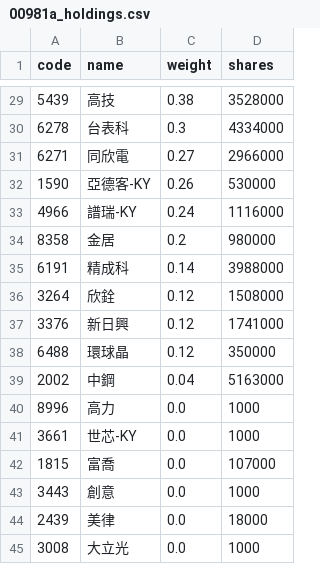
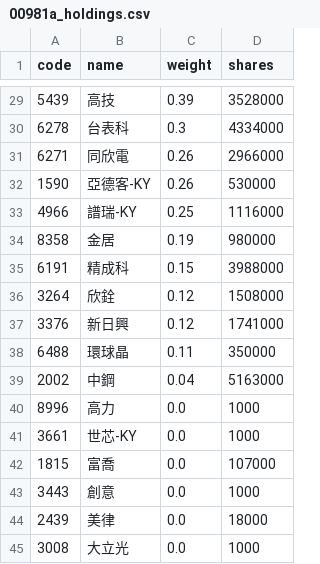
Before and after one commit to eceeff/etf_bot_for00981a, a CSV file: 00981a_holdings.csv, drawn as a sheet; only a part is shown, gaps mark what is left out; the diff covers the shown part only.

```diff
--- a/00981a_holdings.csv
+++ b/00981a_holdings.csv
@@ -29,11 +29,11 @@ code,name,weight,shares
-5439,高技,0.38,3528000
+5439,高技,0.39,3528000
 6278,台表科,0.3,4334000
-6271,同欣電,0.27,2966000
+6271,同欣電,0.26,2966000
 1590,亞德客-KY,0.26,530000
-4966,譜瑞-KY,0.24,1116000
-8358,金居,0.2,980000
-6191,精成科,0.14,3988000
+4966,譜瑞-KY,0.25,1116000
+8358,金居,0.19,980000
+6191,精成科,0.15,3988000
 3264,欣銓,0.12,1508000
 3376,新日興,0.12,1741000
-6488,環球晶,0.12,350000
+6488,環球晶,0.11,350000
 2002,中鋼,0.04,5163000
```
Also changed, not shown: 3 added rows, 3 removed rows and 21 edited cells elsewhere in this file.
